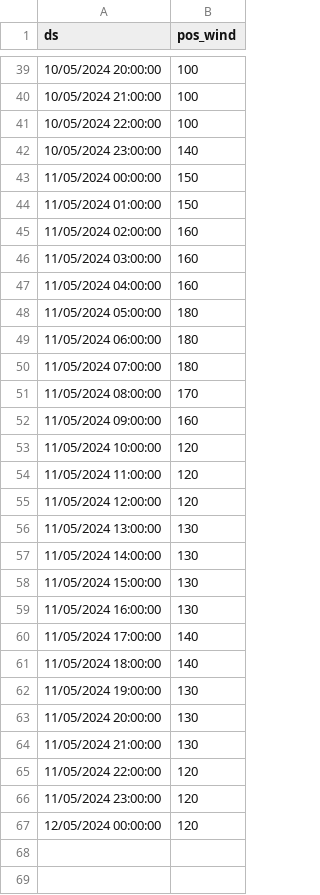
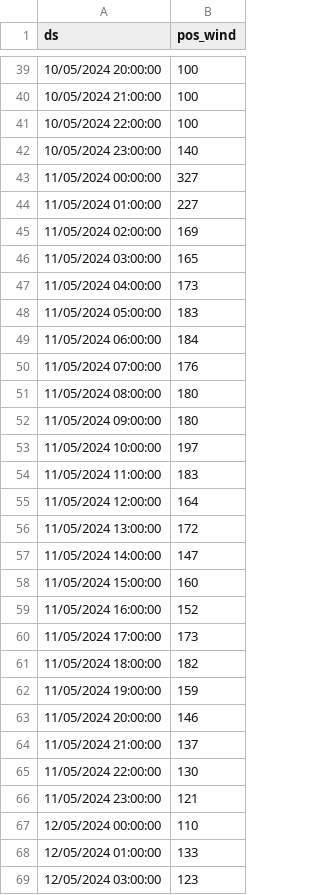
Before and after one commit to gratidutra/flood-rs, a CSV file: data/wind.csv, drawn as a sheet; only a part is shown, gaps mark what is left out; the diff covers the shown part only.

```diff
--- a/data/wind.csv
+++ b/data/wind.csv
@@ -42,26 +42,28 @@ ds,pos_wind
 10/05/2024 23:00:00,140
-11/05/2024 00:00:00,150
-11/05/2024 01:00:00,150
-11/05/2024 02:00:00,160
-11/05/2024 03:00:00,160
-11/05/2024 04:00:00,160
-11/05/2024 05:00:00,180
-11/05/2024 06:00:00,180
-11/05/2024 07:00:00,180
-11/05/2024 08:00:00,170
-11/05/2024 09:00:00,160
-11/05/2024 10:00:00,120
-11/05/2024 11:00:00,120
-11/05/2024 12:00:00,120
-11/05/2024 13:00:00,130
-11/05/2024 14:00:00,130
-11/05/2024 15:00:00,130
-11/05/2024 16:00:00,130
-11/05/2024 17:00:00,140
-11/05/2024 18:00:00,140
-11/05/2024 19:00:00,130
-11/05/2024 20:00:00,130
-11/05/2024 21:00:00,130
-11/05/2024 22:00:00,120
-11/05/2024 23:00:00,120
-12/05/2024 00:00:00,120
+11/05/2024 00:00:00,327
+11/05/2024 01:00:00,227
+11/05/2024 02:00:00,169
+11/05/2024 03:00:00,165
+11/05/2024 04:00:00,173
+11/05/2024 05:00:00,183
+11/05/2024 06:00:00,184
+11/05/2024 07:00:00,176
+11/05/2024 08:00:00,180
+11/05/2024 09:00:00,180
+11/05/2024 10:00:00,197
+11/05/2024 11:00:00,183
+11/05/2024 12:00:00,164
+11/05/2024 13:00:00,172
+11/05/2024 14:00:00,147
+11/05/2024 15:00:00,160
+11/05/2024 16:00:00,152
+11/05/2024 17:00:00,173
+11/05/2024 18:00:00,182
+11/05/2024 19:00:00,159
+11/05/2024 20:00:00,146
+11/05/2024 21:00:00,137
+11/05/2024 22:00:00,130
+11/05/2024 23:00:00,121
+12/05/2024 00:00:00,110
+12/05/2024 01:00:00,133
+12/05/2024 03:00:00,123
```
Also changed, not shown: 35 added rows elsewhere in this file, data/data.csv, 3 other files.
